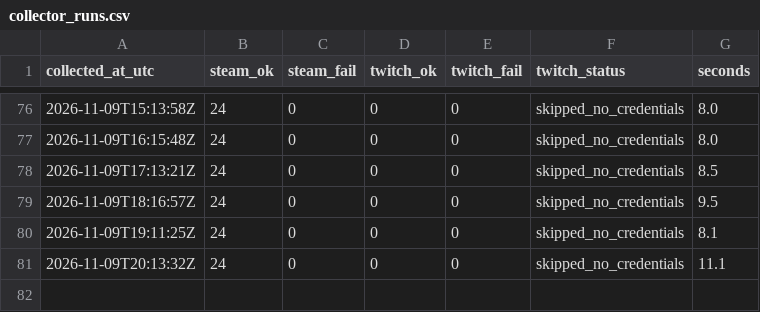
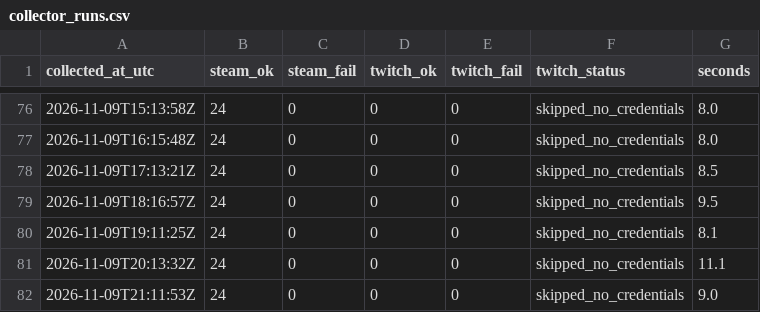
Before and after one commit to destiny-brown/Steam-Analysis, a CSV file: data/live/cloud/collector_runs.csv, drawn as a sheet; only a part is shown, gaps mark what is left out.

```diff
--- a/data/live/cloud/collector_runs.csv
+++ b/data/live/cloud/collector_runs.csv
@@ -81 +81,2 @@ collected_at_utc,steam_ok,steam_fail,twitch_ok,twitch_fail,twitch_status,seconds
 2026-11-09T20:13:32Z,24,0,0,0,skipped_no_credentials,11.1
+2026-11-09T21:11:53Z,24,0,0,0,skipped_no_credentials,9.0
```
Also changed, not shown: data/live/cloud/steam_players.csv.
